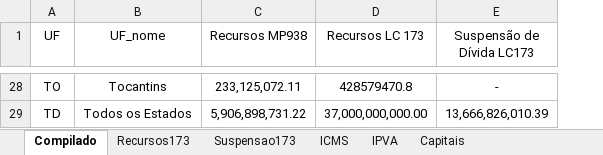
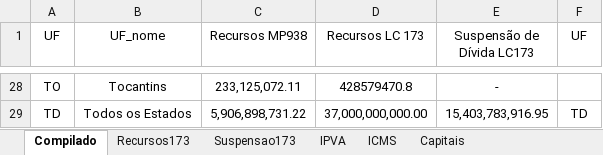
Before and after one commit to frsegundo/monitora-suporte-federativo, an Excel workbook: dadosTeste.xlsx, sheet Compilado, drawn as a sheet; only a part is shown, gaps mark what is left out; values as stored, in another font and other column widths than the file's, no borders; the diff covers the shown part only; the diff names each change by its address in the sheet, - before the commit and + after, or states it on an @@ line.

```diff
--- a/dadosTeste.xlsx (sheet Compilado)
+++ b/dadosTeste.xlsx (sheet Compilado)
@@ sheet tab order changed: Compilado | Recursos173 | Suspensao173 | IPVA | ICMS | Capitais @@
+column F (UF), row 29: TD
-E29 (Suspensão de Dívida LC173): 13,666,826,010.39
+E29 (Suspensão de Dívida LC173): 15,403,783,916.95
```
Also changed, not shown: 19 edited cells elsewhere in this sheet, sheet Planilha1, sheet IPVA, sheet ICMS, sheet Recursos173, sheet Suspensao173, formulas that keep their value, 1 other file.
